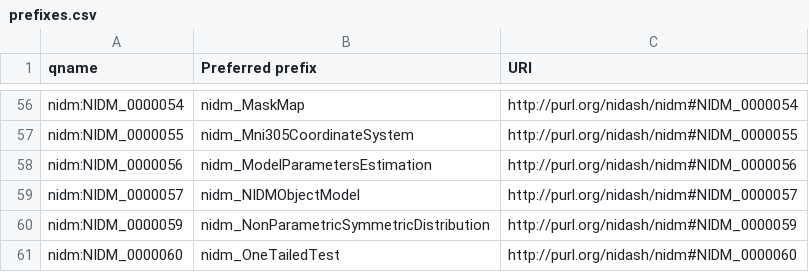
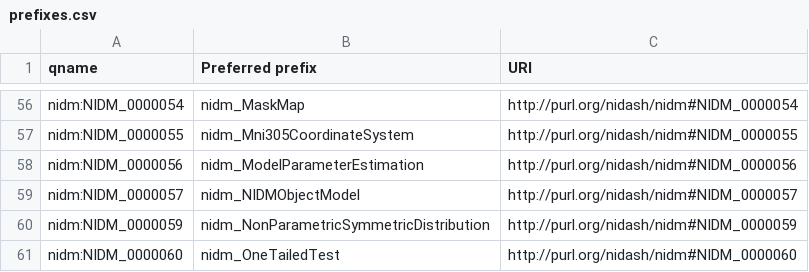
Before and after one commit to incf-nidash/nidm-specs, a CSV file: nidm/nidm-results/terms/prefixes.csv, drawn as a sheet; only a part is shown, gaps mark what is left out.

```diff
--- a/nidm/nidm-results/terms/prefixes.csv
+++ b/nidm/nidm-results/terms/prefixes.csv
@@ -57,3 +57,3 @@ nidm:NIDM_0000054,nidm_MaskMap,http://purl.org/nidash/nidm#NIDM_0000054
 nidm:NIDM_0000055,nidm_Mni305CoordinateSystem,http://purl.org/nidash/nidm#NIDM_0000055
-nidm:NIDM_0000056,nidm_ModelParametersEstimation,http://purl.org/nidash/nidm#NIDM_0000056
+nidm:NIDM_0000056,nidm_ModelParameterEstimation,http://purl.org/nidash/nidm#NIDM_0000056
 nidm:NIDM_0000057,nidm_NIDMObjectModel,http://purl.org/nidash/nidm#NIDM_0000057
```
Also changed, not shown: 10 other files.
